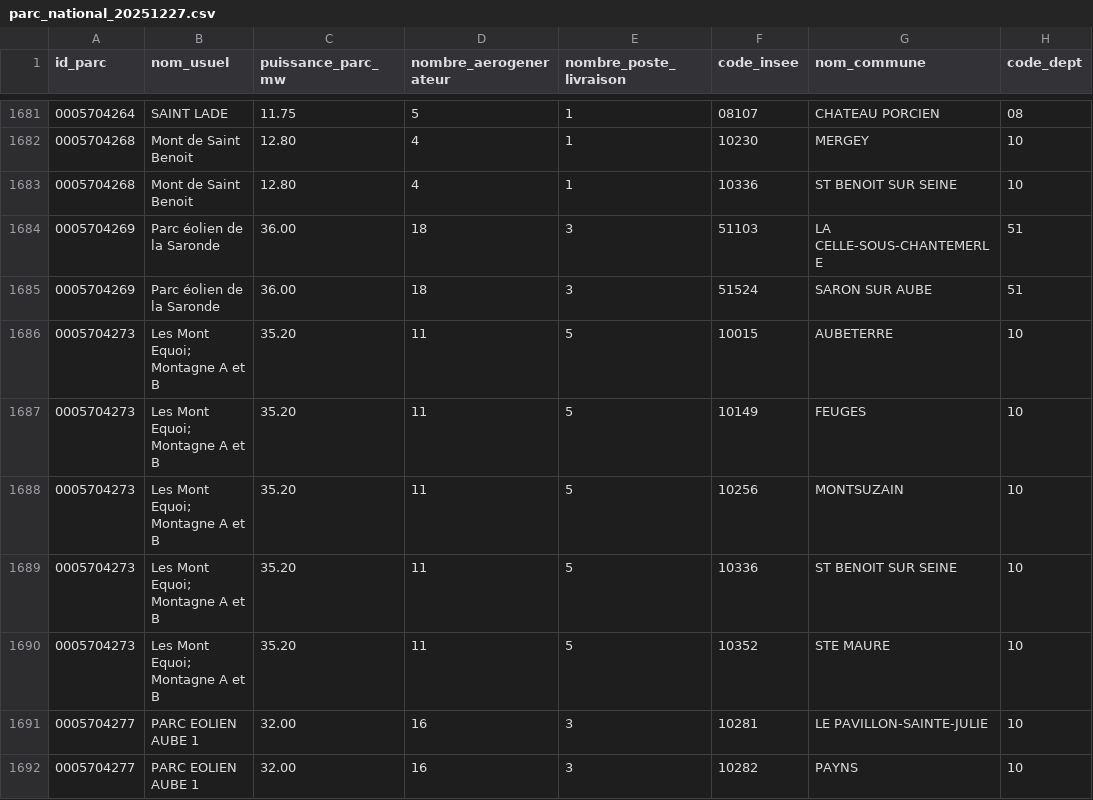
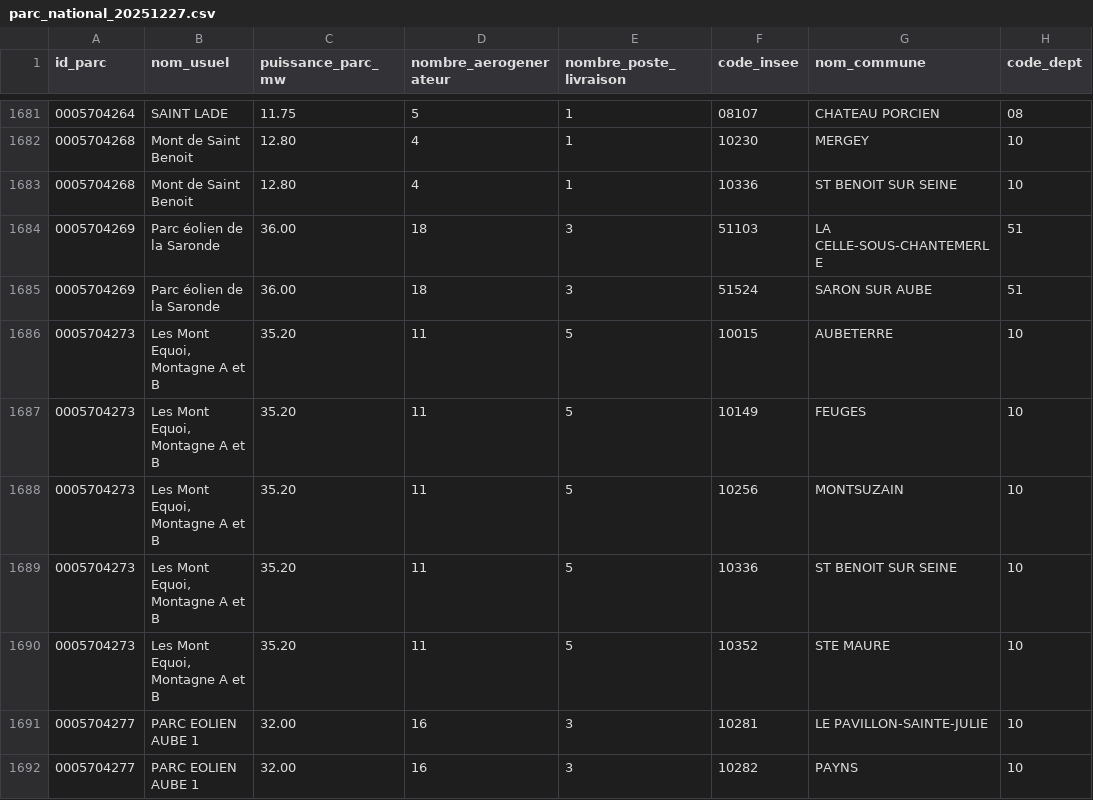
Before and after one commit to Stat-FMr/eolienne360france.github.io, a CSV file: parc_national_20251227.csv, drawn as a sheet; only a part is shown, gaps mark what is left out; the diff names each change by its address in the sheet, - before the commit and + after, or states it on an @@ line.

Commit message:
version modifiee des deux csv
passage de separateur virgule a point-virgule
import en texte
export en utf8

```diff
--- a/parc_national_20251227.csv
+++ b/parc_national_20251227.csv
-B1686:B1690 (nom_usuel): Les Mont Equoi; Montagne A et B
+B1686:B1690 (nom_usuel): Les Mont Equoi, Montagne A et B
```
Also changed, not shown: 1 other file.
